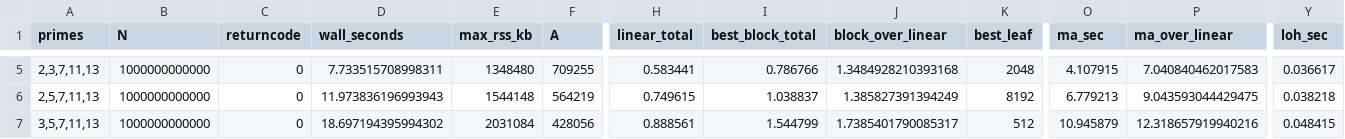
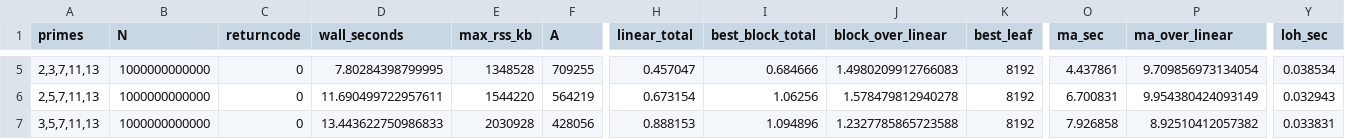
Before and after one commit to polceanum/smooth.lattice, a CSV file: results/benchmarks/sorted_matrix_workbench_1e12/summary.csv, drawn as a sheet; only a part is shown, gaps mark what is left out; the diff covers the shown part only; the diff names each change by its address in the sheet, - before the commit and + after, or states it on an @@ line.

```diff
--- a/results/benchmarks/sorted_matrix_workbench_1e12/summary.csv
+++ b/results/benchmarks/sorted_matrix_workbench_1e12/summary.csv
-D5 (wall_seconds): 7.733515708998311
+D5 (wall_seconds): 7.80284398799995
-E5 (max_rss_kb): 1348480
+E5 (max_rss_kb): 1348528
-H5 (linear_total): 0.583441
+H5 (linear_total): 0.457047
-I5 (best_block_total): 0.786766
+I5 (best_block_total): 0.684666
-J5 (block_over_linear): 1.3484928210393168
+J5 (block_over_linear): 1.4980209912766083
-K5 (best_leaf): 2048
+K5 (best_leaf): 8192
-O5 (ma_sec): 4.107915
+O5 (ma_sec): 4.437861
-P5 (ma_over_linear): 7.040840462017583
+P5 (ma_over_linear): 9.709856973134054
-Y5 (loh_sec): 0.036617
+Y5 (loh_sec): 0.038534
-D6 (wall_seconds): 11.973836196993943
+D6 (wall_seconds): 11.690499722957611
-E6 (max_rss_kb): 1544148
+E6 (max_rss_kb): 1544220
-H6 (linear_total): 0.749615
+H6 (linear_total): 0.673154
-I6 (best_block_total): 1.038837
+I6 (best_block_total): 1.06256
-J6 (block_over_linear): 1.385827391394249
+J6 (block_over_linear): 1.578479812940278
-O6 (ma_sec): 6.779213
+O6 (ma_sec): 6.700831
-P6 (ma_over_linear): 9.043593044429475
+P6 (ma_over_linear): 9.954380424093149
-Y6 (loh_sec): 0.038218
+Y6 (loh_sec): 0.032943
-D7 (wall_seconds): 18.697194395994302
+D7 (wall_seconds): 13.443622750986833
-E7 (max_rss_kb): 2031084
+E7 (max_rss_kb): 2030928
-H7 (linear_total): 0.888561
+H7 (linear_total): 0.888153
-I7 (best_block_total): 1.544799
+I7 (best_block_total): 1.094896
-J7 (block_over_linear): 1.7385401790085317
+J7 (block_over_linear): 1.2327785865723588
-K7 (best_leaf): 512
+K7 (best_leaf): 8192
-O7 (ma_sec): 10.945879
+O7 (ma_sec): 7.926858
-P7 (ma_over_linear): 12.318657919940216
+P7 (ma_over_linear): 8.92510412057382
-Y7 (loh_sec): 0.048415
+Y7 (loh_sec): 0.033831
```
Also changed, not shown: 27 edited cells elsewhere in this file, 8 other files.
